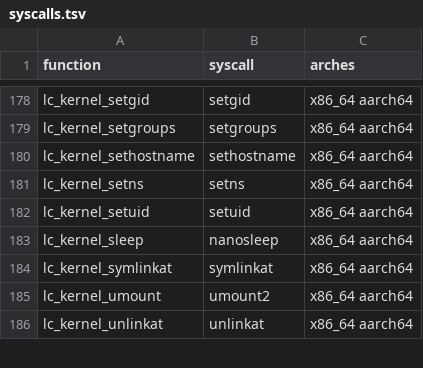
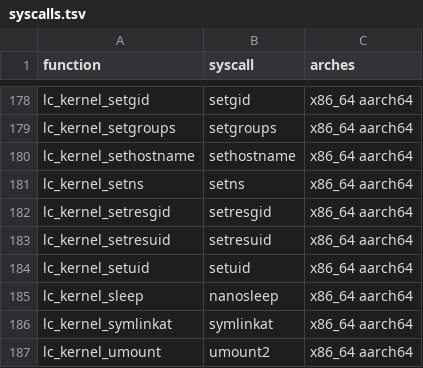
Before and after one commit to OzkrAC/lightc, a TSV file: api/syscalls.tsv, drawn as a sheet; only a part is shown, gaps mark what is left out; the shorter side is filled out with more unchanged rows.

```diff
--- a/api/syscalls.tsv
+++ b/api/syscalls.tsv
@@ -181,2 +181,4 @@ lc_kernel_sethostname	sethostname	x86_64 aarch64
 lc_kernel_setns	setns	x86_64 aarch64
+lc_kernel_setresgid	setresgid	x86_64 aarch64
+lc_kernel_setresuid	setresuid	x86_64 aarch64
 lc_kernel_setuid	setuid	x86_64 aarch64
```
Also changed, not shown: 16 other files.
